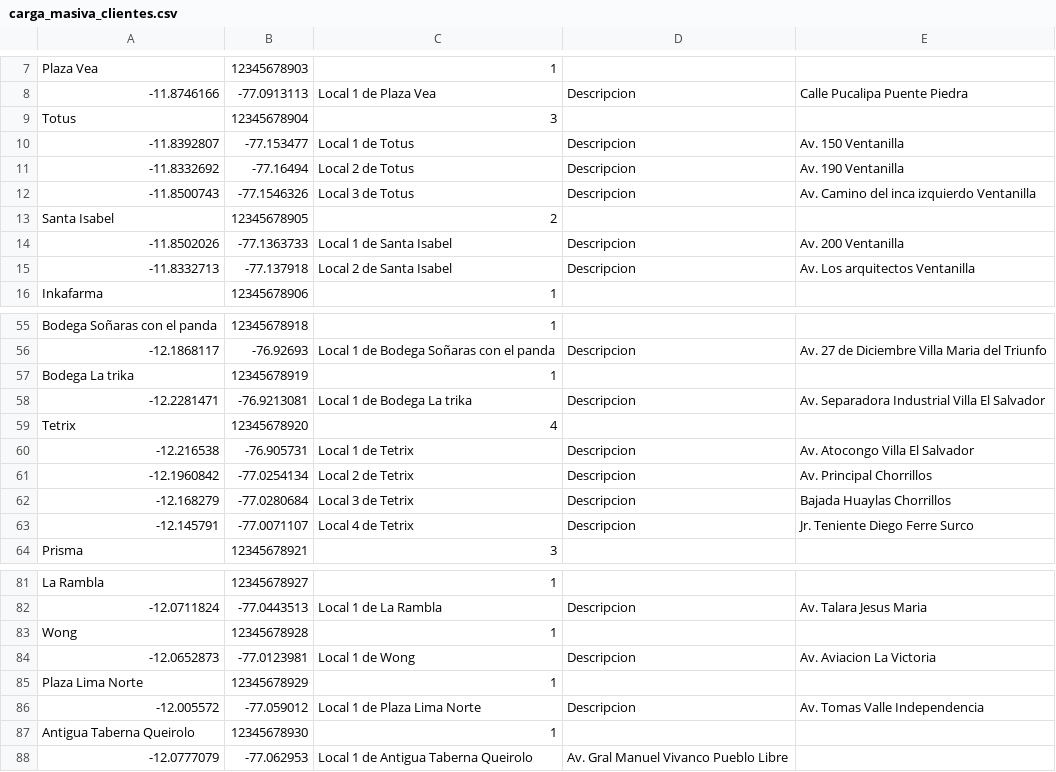
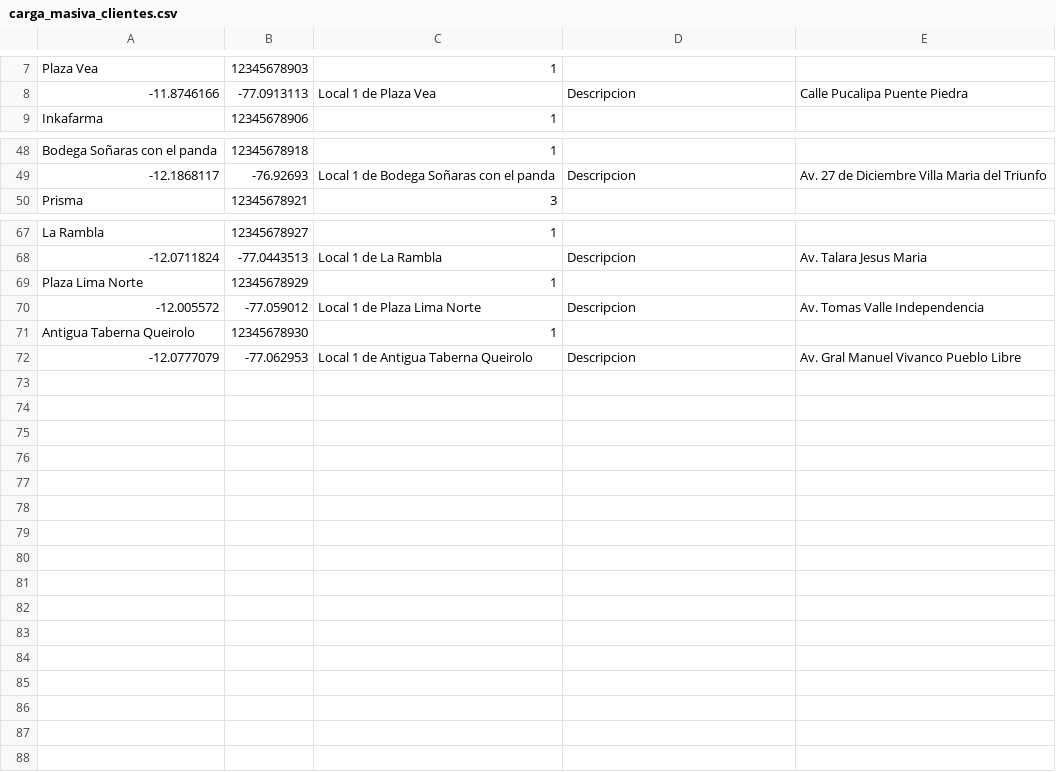
Before and after one commit to DeluxeAlonso/SAD, a CSV file: files/carga_masiva_clientes.csv, drawn as a sheet; only a part is shown, gaps mark what is left out; the diff covers the shown part only.

```diff
--- a/files/carga_masiva_clientes.csv
+++ b/files/carga_masiva_clientes.csv
@@ -9,7 +8,0 @@ Plaza Vea,12345678903,1,,
-Totus,12345678904,3,,
--11.8392807,-77.153477,Local 1 de Totus,Descripcion,Av. 150 Ventanilla
--11.8332692,-77.16494,Local 2 de Totus,Descripcion,Av. 190 Ventanilla
--11.8500743,-77.1546326,Local 3 de Totus,Descripcion,Av. Camino del inca izquierdo Ventanilla
-Santa Isabel,12345678905,2,,
--11.8502026,-77.1363733,Local 1 de Santa Isabel,Descripcion,Av. 200 Ventanilla
--11.8332713,-77.137918,Local 2 de Santa Isabel,Descripcion,Av. Los arquitectos Ventanilla
@@ -57,7 +49,0 @@ Bodega Soñaras con el panda,12345678918,1,,
-Bodega La trika,12345678919,1,,
--12.2281471,-76.9213081,Local 1 de Bodega La trika,Descripcion,Av. Separadora Industrial Villa El Salvador
-Tetrix,12345678920,4,,
--12.216538,-76.905731,Local 1 de Tetrix,Descripcion,Av. Atocongo Villa El Salvador
--12.1960842,-77.0254134,Local 2 de Tetrix,Descripcion,Av. Principal Chorrillos
--12.168279,-77.0280684,Local 3 de Tetrix,Descripcion,Bajada Huaylas Chorrillos
--12.145791,-77.0071107,Local 4 de Tetrix,Descripcion,Jr. Teniente Diego Ferre Surco
@@ -83,2 +68,0 @@ La Rambla,12345678927,1,,
-Wong,12345678928,1,,
--12.0652873,-77.0123981,Local 1 de Wong,Descripcion,Av. Aviacion La Victoria
@@ -88 +72 @@ Antigua Taberna Queirolo,12345678930,1,,
--12.0777079,-77.062953,Local 1 de Antigua Taberna Queirolo,Av. Gral Manuel Vivanco Pueblo Libre
+-12.0777079,-77.062953,Local 1 de Antigua Taberna Queirolo,Descripcion,Av. Gral Manuel Vivanco Pueblo Libre,,
```
Also changed, not shown: 1 edited cell elsewhere in this file, files/Small Data/carga_masiva_clientes.csv, files/Small Data/carga_masiva_pedidos_mariposa.csv, 5 other files.
